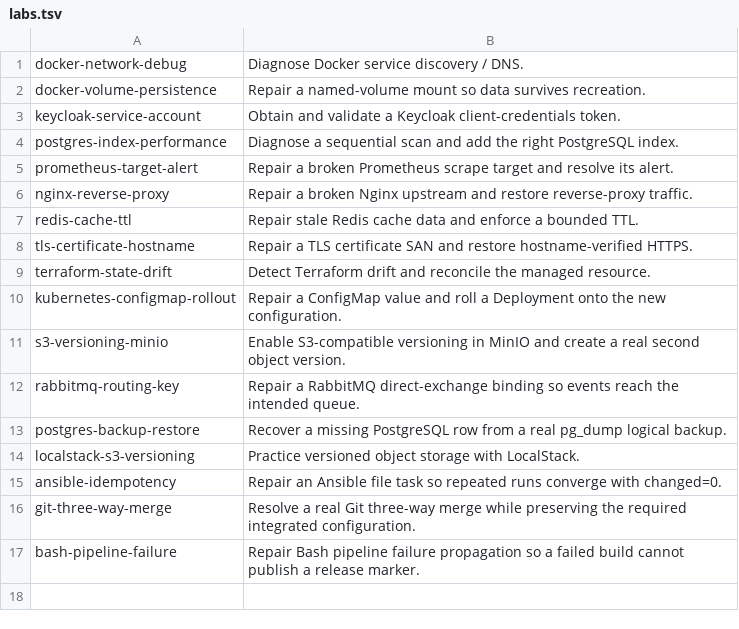
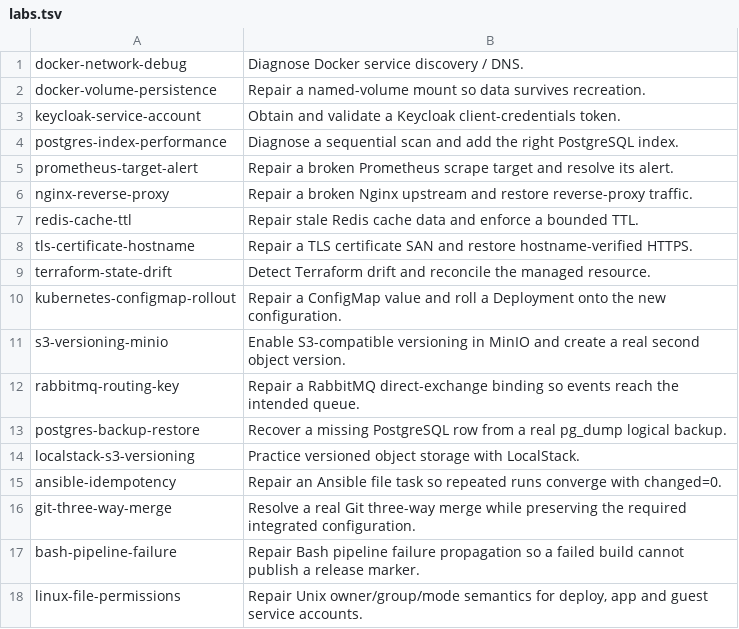
Before and after one commit to Marvy936/Knowledge-Hub, a TSV file: labs/interactive/runtime/labs.tsv, drawn as a sheet; the diff names each change by its address in the sheet, - before the commit and + after, or states it on an @@ line.

Commit message:
feat: register Linux file-permissions lab

```diff
--- a/labs/interactive/runtime/labs.tsv
+++ b/labs/interactive/runtime/labs.tsv
+row 18: linux-file-permissions | Repair Unix owner/group/mode semantics for deploy, app and guest service accounts.
```
